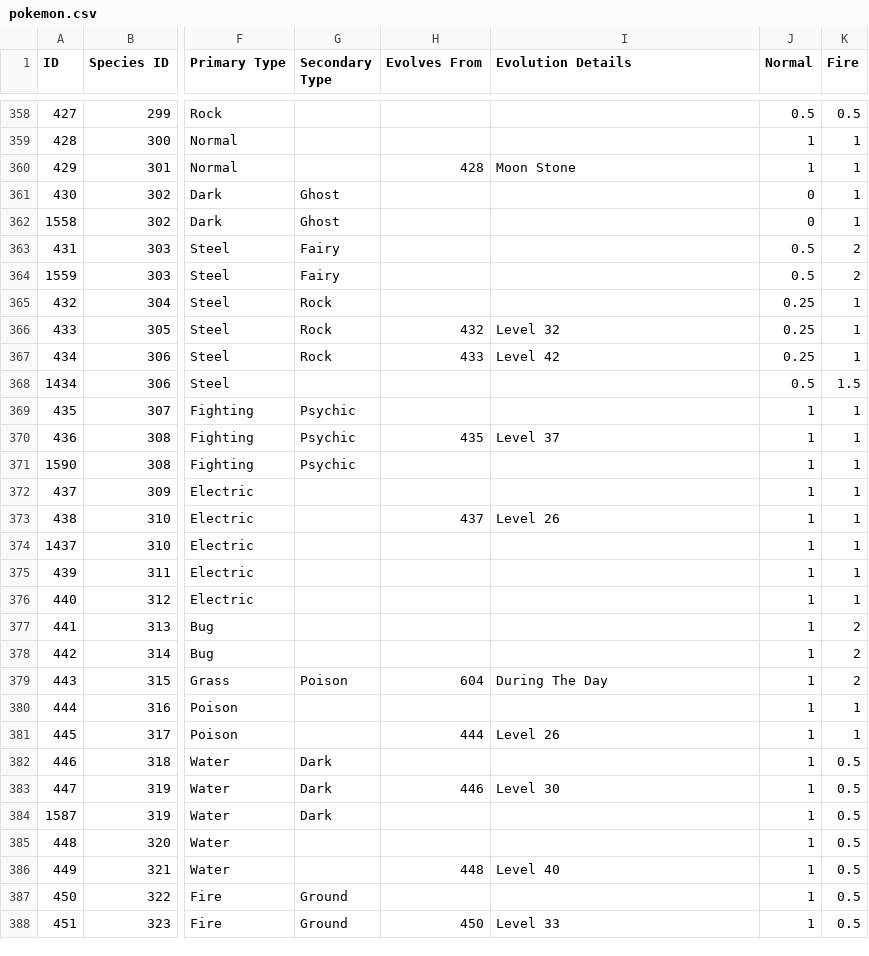
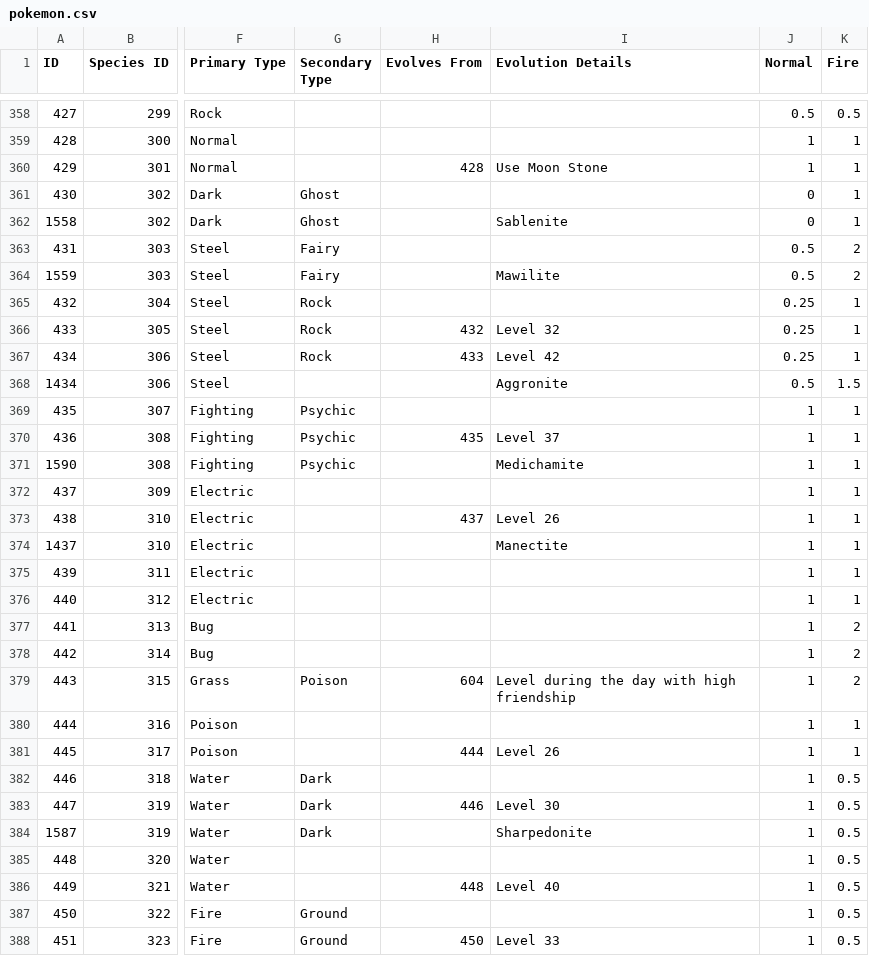
Before and after one commit to TheOddler/pokedex, a CSV file: src/data/pokemon.csv, drawn as a sheet; only a part is shown, gaps mark what is left out; the diff covers the shown part only; the diff names each change by its address in the sheet, - before the commit and + after, or states it on an @@ line.

Commit message:
Improved evolution info + added mega evolution info

```diff
--- a/src/data/pokemon.csv
+++ b/src/data/pokemon.csv
-I360 (Evolution Details): Moon Stone
+I360 (Evolution Details): Use Moon Stone
-I362 (Evolution Details): (empty)
+I362 (Evolution Details): Sablenite
-I364 (Evolution Details): (empty)
+I364 (Evolution Details): Mawilite
-I368 (Evolution Details): (empty)
+I368 (Evolution Details): Aggronite
-I371 (Evolution Details): (empty)
+I371 (Evolution Details): Medichamite
-I374 (Evolution Details): (empty)
+I374 (Evolution Details): Manectite
-I379 (Evolution Details): During The Day
+I379 (Evolution Details): Level during the day with high friendship
-I384 (Evolution Details): (empty)
+I384 (Evolution Details): Sharpedonite
```
Also changed, not shown: 168 edited cells elsewhere in this file.
